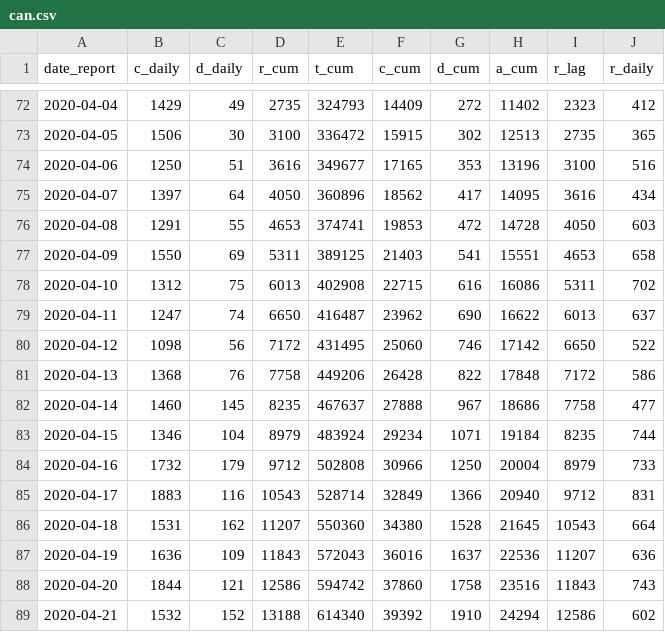
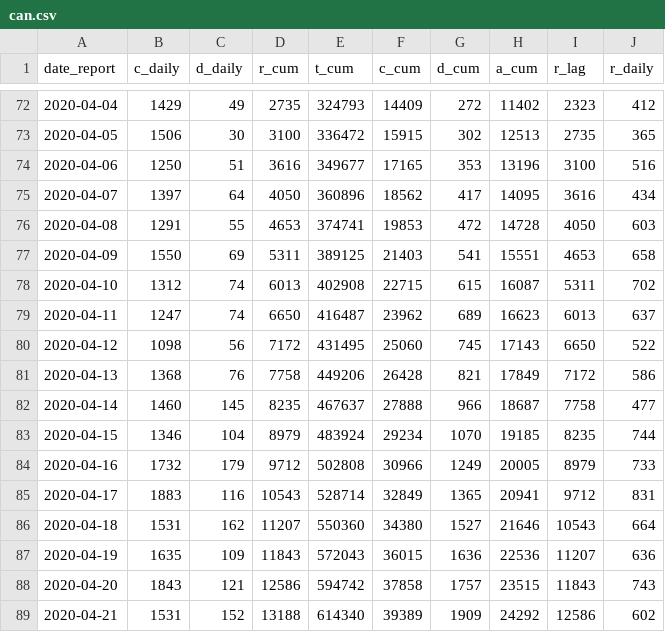
Before and after one commit to Kuan-Liu/canada_dash, a CSV file: docs/data/can.csv, drawn as a sheet; only a part is shown, gaps mark what is left out; the diff covers the shown part only.

```diff
--- a/docs/data/can.csv
+++ b/docs/data/can.csv
@@ -77,13 +77,13 @@
 2020-04-09,1550,69,5311,389125,21403,541,15551,4653,658
-2020-04-10,1312,75,6013,402908,22715,616,16086,5311,702
-2020-04-11,1247,74,6650,416487,23962,690,16622,6013,637
-2020-04-12,1098,56,7172,431495,25060,746,17142,6650,522
-2020-04-13,1368,76,7758,449206,26428,822,17848,7172,586
-2020-04-14,1460,145,8235,467637,27888,967,18686,7758,477
-2020-04-15,1346,104,8979,483924,29234,1071,19184,8235,744
-2020-04-16,1732,179,9712,502808,30966,1250,20004,8979,733
-2020-04-17,1883,116,10543,528714,32849,1366,20940,9712,831
-2020-04-18,1531,162,11207,550360,34380,1528,21645,10543,664
-2020-04-19,1636,109,11843,572043,36016,1637,22536,11207,636
-2020-04-20,1844,121,12586,594742,37860,1758,23516,11843,743
-2020-04-21,1532,152,13188,614340,39392,1910,24294,12586,602
+2020-04-10,1312,74,6013,402908,22715,615,16087,5311,702
+2020-04-11,1247,74,6650,416487,23962,689,16623,6013,637
+2020-04-12,1098,56,7172,431495,25060,745,17143,6650,522
+2020-04-13,1368,76,7758,449206,26428,821,17849,7172,586
+2020-04-14,1460,145,8235,467637,27888,966,18687,7758,477
+2020-04-15,1346,104,8979,483924,29234,1070,19185,8235,744
+2020-04-16,1732,179,9712,502808,30966,1249,20005,8979,733
+2020-04-17,1883,116,10543,528714,32849,1365,20941,9712,831
+2020-04-18,1531,162,11207,550360,34380,1527,21646,10543,664
+2020-04-19,1635,109,11843,572043,36015,1636,22536,11207,636
+2020-04-20,1843,121,12586,594742,37858,1757,23515,11843,743
+2020-04-21,1531,152,13188,614340,39389,1909,24292,12586,602
```
Also changed, not shown: 4 added rows and 5 edited cells elsewhere in this file, docs/data/can_p.csv, docs/data/df_trajectory.csv, 7 other files.
